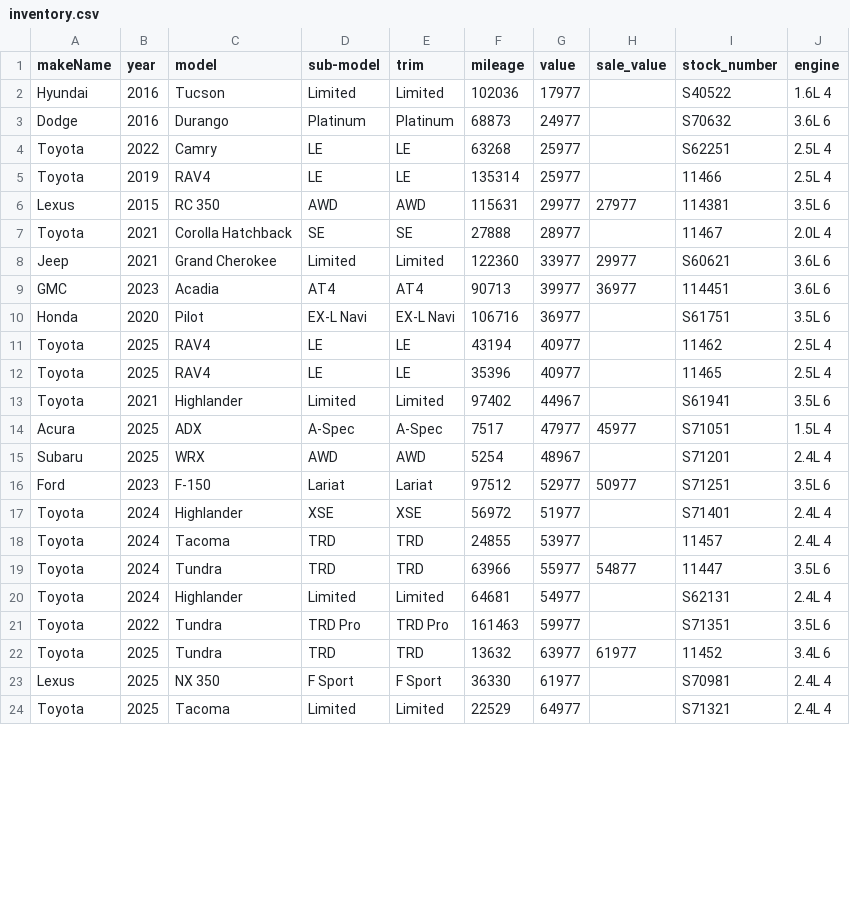
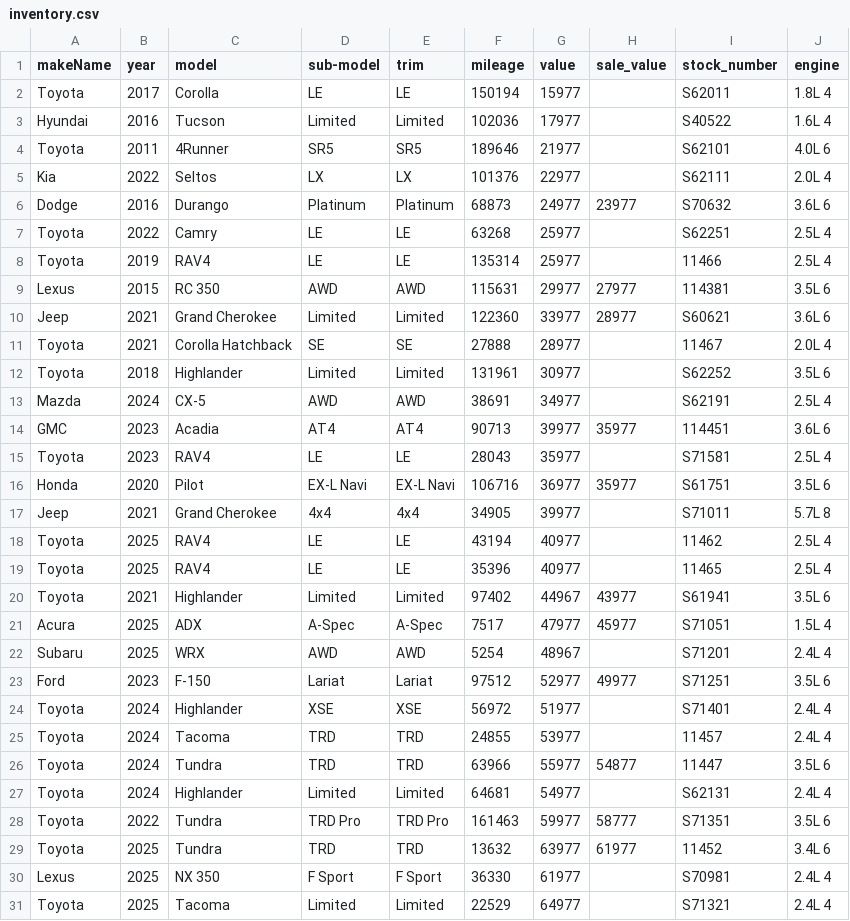
Before and after one commit to monilp28/RDTPDF, a CSV file: public/data/inventory.csv, drawn as a sheet; only a part is shown; the diff covers the shown part only.

```diff
--- a/public/data/inventory.csv
+++ b/public/data/inventory.csv
@@ -1,4 +1,7 @@
 makeName,year,model,sub-model,trim,mileage,value,sale_value,stock_number,engine
+Toyota,2017,Corolla,LE,LE,150194,15977,,S62011,1.8L 4
 Hyundai,2016,Tucson,Limited,Limited,102036,17977,,S40522,1.6L 4
-Dodge,2016,Durango,Platinum,Platinum,68873,24977,,S70632,3.6L 6
+Toyota,2011,4Runner,SR5,SR5,189646,21977,,S62101,4.0L 6
+Kia,2022,Seltos,LX,LX,101376,22977,,S62111,2.0L 4
+Dodge,2016,Durango,Platinum,Platinum,68873,24977,23977,S70632,3.6L 6
 Toyota,2022,Camry,LE,LE,63268,25977,,S62251,2.5L 4
@@ -6,12 +9,16 @@ Toyota,2019,RAV4,LE,LE,135314,25977,,11466,2.5L 4
 Lexus,2015,RC 350,AWD,AWD,115631,29977,27977,114381,3.5L 6
+Jeep,2021,Grand Cherokee,Limited,Limited,122360,33977,28977,S60621,3.6L 6
 Toyota,2021,Corolla Hatchback,SE,SE,27888,28977,,11467,2.0L 4
-Jeep,2021,Grand Cherokee,Limited,Limited,122360,33977,29977,S60621,3.6L 6
-GMC,2023,Acadia,AT4,AT4,90713,39977,36977,114451,3.6L 6
-Honda,2020,Pilot,EX-L Navi,EX-L Navi,106716,36977,,S61751,3.5L 6
+Toyota,2018,Highlander,Limited,Limited,131961,30977,,S62252,3.5L 6
+Mazda,2024,CX-5,AWD,AWD,38691,34977,,S62191,2.5L 4
+GMC,2023,Acadia,AT4,AT4,90713,39977,35977,114451,3.6L 6
+Toyota,2023,RAV4,LE,LE,28043,35977,,S71581,2.5L 4
+Honda,2020,Pilot,EX-L Navi,EX-L Navi,106716,36977,35977,S61751,3.5L 6
+Jeep,2021,Grand Cherokee,4x4,4x4,34905,39977,,S71011,5.7L 8
 Toyota,2025,RAV4,LE,LE,43194,40977,,11462,2.5L 4
 Toyota,2025,RAV4,LE,LE,35396,40977,,11465,2.5L 4
-Toyota,2021,Highlander,Limited,Limited,97402,44967,,S61941,3.5L 6
+Toyota,2021,Highlander,Limited,Limited,97402,44967,43977,S61941,3.5L 6
 Acura,2025,ADX,A-Spec,A-Spec,7517,47977,45977,S71051,1.5L 4
 Subaru,2025,WRX,AWD,AWD,5254,48967,,S71201,2.4L 4
-Ford,2023,F-150,Lariat,Lariat,97512,52977,50977,S71251,3.5L 6
+Ford,2023,F-150,Lariat,Lariat,97512,52977,49977,S71251,3.5L 6
 Toyota,2024,Highlander,XSE,XSE,56972,51977,,S71401,2.4L 4
@@ -20,3 +27,3 @@ Toyota,2024,Tundra,TRD,TRD,63966,55977,54877,11447,3.5L 6
 Toyota,2024,Highlander,Limited,Limited,64681,54977,,S62131,2.4L 4
-Toyota,2022,Tundra,TRD Pro,TRD Pro,161463,59977,,S71351,3.5L 6
+Toyota,2022,Tundra,TRD Pro,TRD Pro,161463,59977,58777,S71351,3.5L 6
 Toyota,2025,Tundra,TRD,TRD,13632,63977,61977,11452,3.4L 6
```
Also changed, not shown: 7 removed rows elsewhere in this file.
